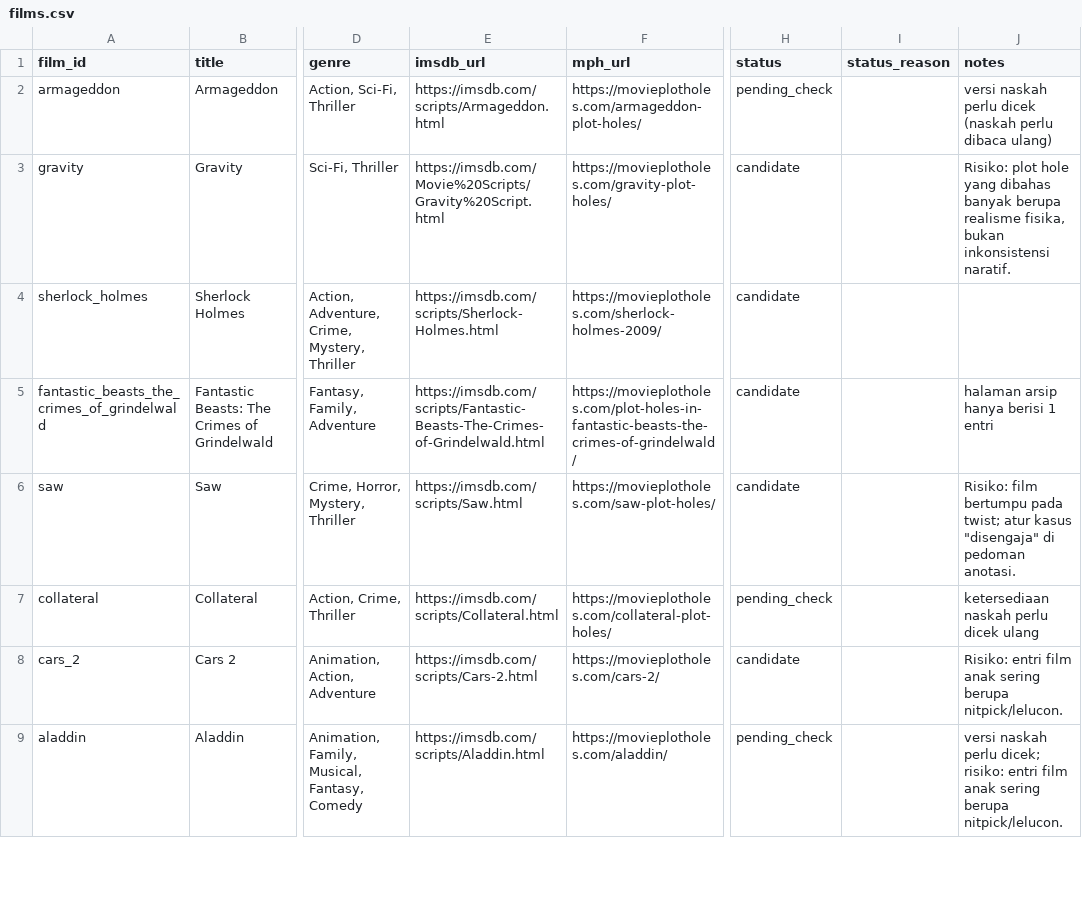
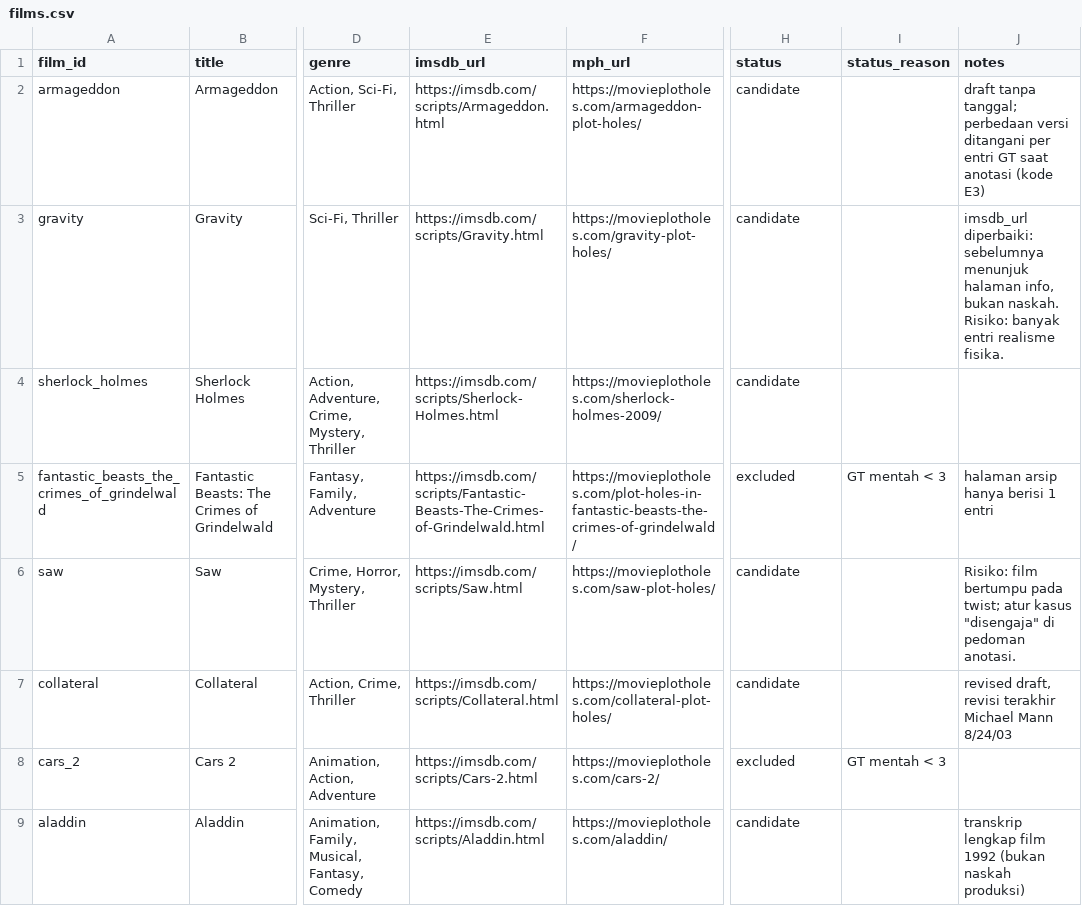
Before and after one commit to Debbylelycaa/plothole-eval, a CSV file: data/manifest/films.csv, drawn as a sheet; only a part is shown, gaps mark what is left out; the diff covers the shown part only; the diff names each change by its address in the sheet, - before the commit and + after, or states it on an @@ line.

Commit message:
feat: perintah scrape dan checksums; fix: cache bytes dan normalisasi newline lintas OS

```diff
--- a/data/manifest/films.csv
+++ b/data/manifest/films.csv
-H2 (status): pending_check
+H2 (status): candidate
-J2 (notes): versi naskah perlu dicek (naskah perlu dibaca ulang)
+J2 (notes): draft tanpa tanggal; perbedaan versi ditangani per entri GT saat anotasi (kode E3)
-E3 (imsdb_url): https://imsdb.com/Movie%20Scripts/Gravity%20Script.html
+E3 (imsdb_url): https://imsdb.com/scripts/Gravity.html
-J3 (notes): Risiko: plot hole yang dibahas banyak berupa realisme fisika, bukan inkonsistensi naratif.
+J3 (notes): imsdb_url diperbaiki: sebelumnya menunjuk halaman info, bukan naskah. Risiko: banyak entri realisme fisika.
-H5 (status): candidate
+H5 (status): excluded
-I5 (status_reason): (empty)
+I5 (status_reason): GT mentah < 3
-H7 (status): pending_check
+H7 (status): candidate
-J7 (notes): ketersediaan naskah perlu dicek ulang
+J7 (notes): revised draft, revisi terakhir Michael Mann 8/24/03
-H8 (status): candidate
+H8 (status): excluded
-I8 (status_reason): (empty)
+I8 (status_reason): GT mentah < 3
-J8 (notes): Risiko: entri film anak sering berupa nitpick/lelucon.
+J8 (notes): (empty)
-H9 (status): pending_check
+H9 (status): candidate
-J9 (notes): versi naskah perlu dicek; risiko: entri film anak sering berupa nitpick/lelucon.
+J9 (notes): transkrip lengkap film 1992 (bukan naskah produksi)
```
Also changed, not shown: 6 edited cells elsewhere in this file, 6 other files.
